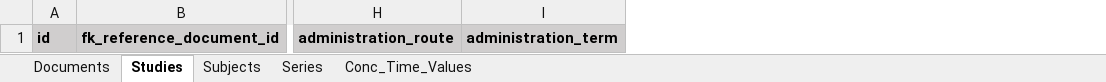
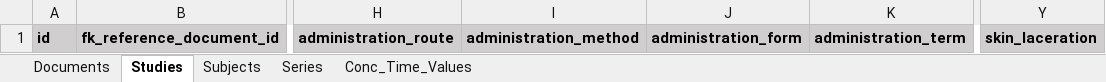
Before and after one commit to USEPA/CvTdbLoad, an Excel workbook: input/CvT_data_template_articles.xlsx, sheet Studies, drawn as a sheet; only a part is shown, gaps mark what is left out; values as stored, in another font and other column widths than the file's, no borders; the diff names each change by its address in the sheet, - before the commit and + after, or states it on an @@ line.

```diff
--- a/input/CvT_data_template_articles.xlsx (sheet Studies)
+++ b/input/CvT_data_template_articles.xlsx (sheet Studies)
+column I, row 1: administration_method
+column J, row 1: administration_form
+column Y, row 1: skin_laceration
```
Also changed, not shown: sheet Documents, sheet Subjects, input/dictionaries/flag_map.xlsx, 2 other files.
